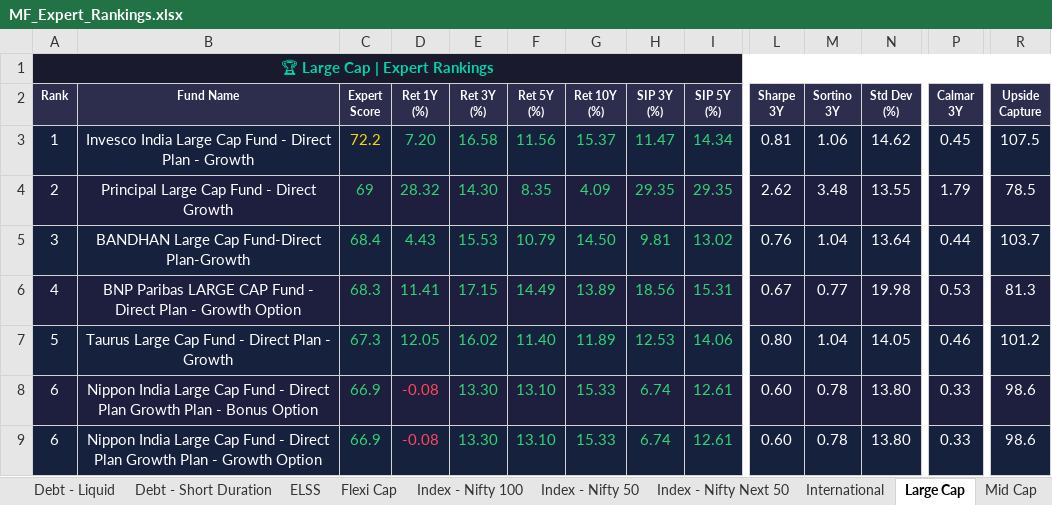
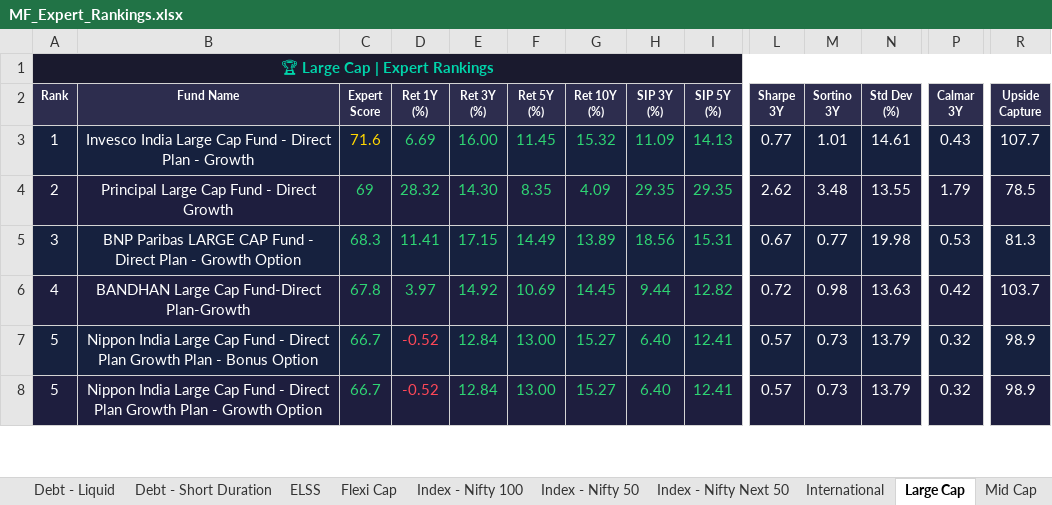
Before and after one commit to myfinancialria/mf-data-fetcher, an Excel workbook: output/MF_Expert_Rankings.xlsx, sheet Large Cap, drawn as a sheet; only a part is shown, gaps mark what is left out; values as stored, in another font and other column widths than the file's, no borders; removed rows and columns are numbered as before the commit, all else as after; rows hold the shown columns only; the diff covers the shown part only; the diff names each change by its address in the sheet, - before the commit and + after, or states it on an @@ line.

```diff
--- a/output/MF_Expert_Rankings.xlsx (sheet Large Cap)
+++ b/output/MF_Expert_Rankings.xlsx (sheet Large Cap)
-C3 (Expert Score): 72.2
+C3 (Expert Score): 71.6
-D3 (Ret 1Y (%)): 7.20
+D3 (Ret 1Y (%)): 6.69
-E3 (Ret 3Y (%)): 16.58
+E3 (Ret 3Y (%)): 16.00
-F3 (Ret 5Y (%)): 11.56
+F3 (Ret 5Y (%)): 11.45
-G3 (Ret 10Y (%)): 15.37
+G3 (Ret 10Y (%)): 15.32
-H3 (SIP 3Y (%)): 11.47
+H3 (SIP 3Y (%)): 11.09
-I3 (SIP 5Y (%)): 14.34
+I3 (SIP 5Y (%)): 14.13
-L3 (Sharpe 3Y): 0.81
+L3 (Sharpe 3Y): 0.77
-M3 (Sortino 3Y): 1.06
+M3 (Sortino 3Y): 1.01
-N3 (Std Dev (%)): 14.62
+N3 (Std Dev (%)): 14.61
-P3 (Calmar 3Y): 0.45
+P3 (Calmar 3Y): 0.43
-R3 (Upside Capture): 107.5
+R3 (Upside Capture): 107.7
-row 5: 3 | BANDHAN Large Cap Fund-Direct Plan-Growth | 68.4 | 4.43 | 15.53 | 10.79 | 14.50 | 9.81 | 13.02 | 0.76 | 1.04 | 13.64 | 0.44 | 103.7
-A5 (Rank): 4
+A5 (Rank): 3
-row 7: 5 | Taurus Large Cap Fund - Direct Plan - Growth | 67.3 | 12.05 | 16.02 | 11.40 | 11.89 | 12.53 | 14.06 | 0.80 | 1.04 | 14.05 | 0.46 | 101.2
+row 6: 4 | BANDHAN Large Cap Fund-Direct Plan-Growth | 67.8 | 3.97 | 14.92 | 10.69 | 14.45 | 9.44 | 12.82 | 0.72 | 0.98 | 13.63 | 0.42 | 103.7
-A7:A8 (Rank): 6
+A7:A8 (Rank): 5
-C7:C8 (Expert Score): 66.9
+C7:C8 (Expert Score): 66.7
-D7:D8 (Ret 1Y (%)): -0.08
+D7:D8 (Ret 1Y (%)): -0.52
-E7:E8 (Ret 3Y (%)): 13.30
+E7:E8 (Ret 3Y (%)): 12.84
-F7:F8 (Ret 5Y (%)): 13.10
+F7:F8 (Ret 5Y (%)): 13.00
-G7:G8 (Ret 10Y (%)): 15.33
+G7:G8 (Ret 10Y (%)): 15.27
-H7:H8 (SIP 3Y (%)): 6.74
+H7:H8 (SIP 3Y (%)): 6.40
-I7:I8 (SIP 5Y (%)): 12.61
+I7:I8 (SIP 5Y (%)): 12.41
-L7:L8 (Sharpe 3Y): 0.60
+L7:L8 (Sharpe 3Y): 0.57
-M7:M8 (Sortino 3Y): 0.78
+M7:M8 (Sortino 3Y): 0.73
-N7:N8 (Std Dev (%)): 13.80
+N7:N8 (Std Dev (%)): 13.79
-P7:P8 (Calmar 3Y): 0.33
+P7:P8 (Calmar 3Y): 0.32
-R7:R8 (Upside Capture): 98.6
+R7:R8 (Upside Capture): 98.9
```
Also changed, not shown: 14 added rows, 13 removed rows, 291 edited cells and cell formats elsewhere in this sheet, sheet Mid Cap, sheet Sectoral - Banking, sheet Small Cap, sheet Flexi Cap, sheet ELSS, sheet Balanced Advantage, 11 more sheets, 5 other files.
